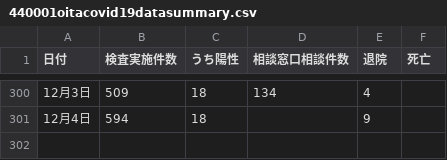
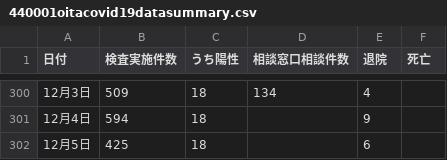
Before and after one commit to covid19-oita/data, a CSV file: csv/440001oitacovid19datasummary.csv, drawn as a sheet; only a part is shown, gaps mark what is left out; the diff names each change by its address in the sheet, - before the commit and + after, or states it on an @@ line.

```diff
--- a/csv/440001oitacovid19datasummary.csv
+++ b/csv/440001oitacovid19datasummary.csv
+row 302: 12月5日 | 425 | 18 |  | 6
```
Also changed, not shown: 2 other files.
